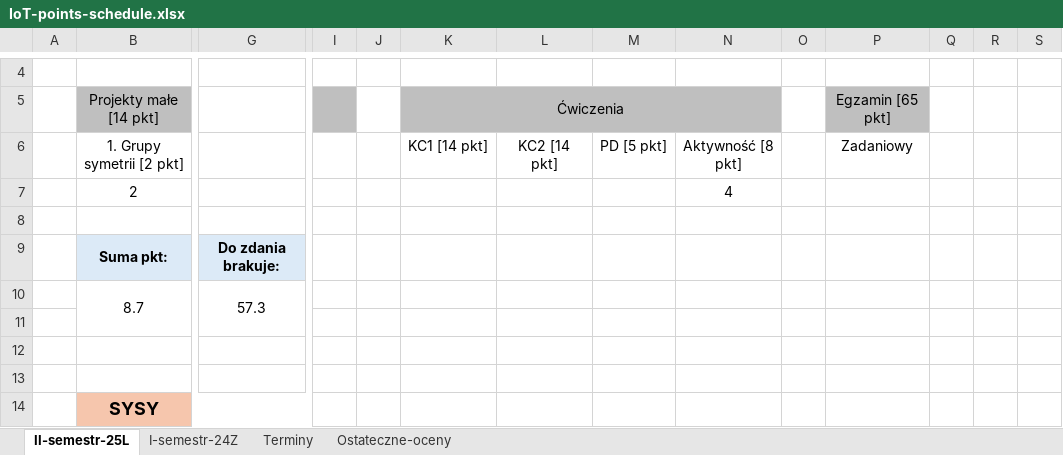
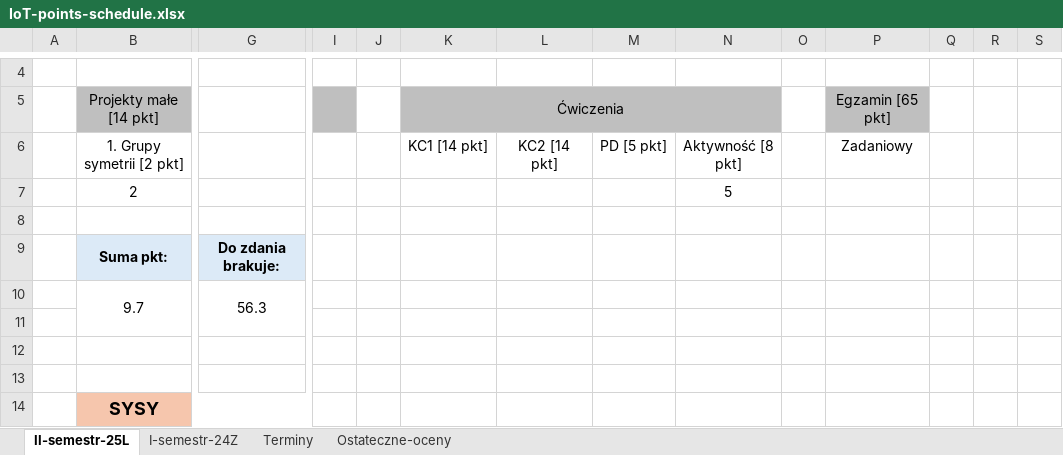
Before and after one commit to dodo099/IoT-studies, an Excel workbook: IoT-points-schedule.xlsx, sheet II-semestr-25L, drawn as a sheet; only a part is shown, gaps mark what is left out; values as stored, in another font and other column widths than the file's, no borders; removed rows and columns are numbered as before the commit, all else as after; rows hold the shown columns only; the diff names each change by its address in the sheet, - before the commit and + after, or states it on an @@ line.

Commit message:
Algebra - activity

```diff
--- a/IoT-points-schedule.xlsx (sheet II-semestr-25L)
+++ b/IoT-points-schedule.xlsx (sheet II-semestr-25L)
-N7: 4
+N7: 5
-row 10:  | 8.7 | 57.3
+row 10:  | 9.7 | 56.3
```
